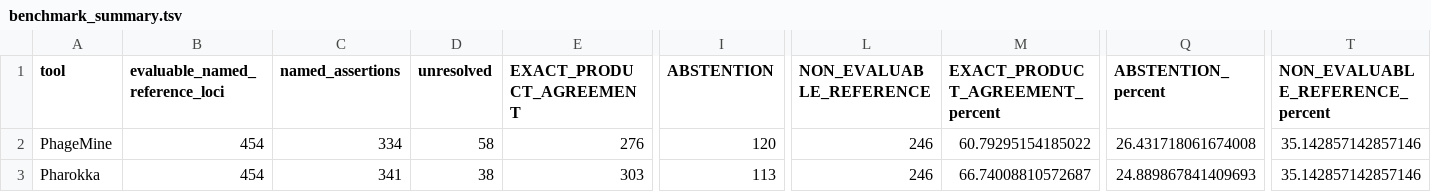
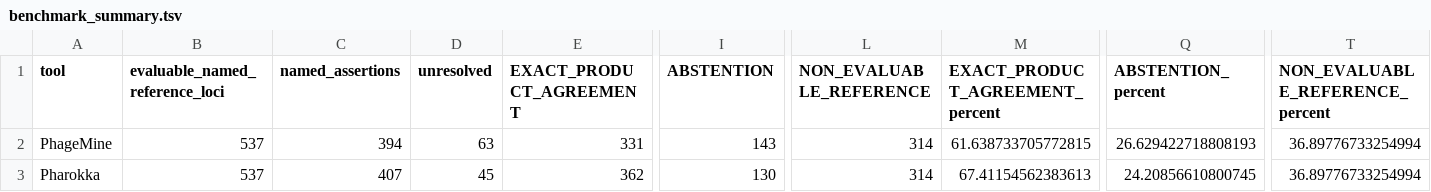
Before and after one commit to emmannaemeka/PhageMine, a TSV file: evaluation/v1.3_validation/results/accuracy-review/benchmark_summary.tsv, drawn as a sheet; only a part is shown, gaps mark what is left out; the diff covers the shown part only; the diff names each change by its address in the sheet, - before the commit and + after, or states it on an @@ line.

Commit message:
Correct unknown-label adjudication and report full-system benchmark

```diff
--- a/evaluation/v1.3_validation/results/accuracy-review/benchmark_summary.tsv
+++ b/evaluation/v1.3_validation/results/accuracy-review/benchmark_summary.tsv
-B2:B3 (evaluable_named_reference_loci): 454
+B2:B3 (evaluable_named_reference_loci): 537
-C2 (named_assertions): 334
+C2 (named_assertions): 394
-D2 (unresolved): 58
+D2 (unresolved): 63
-E2 (EXACT_PRODUCT_AGREEMENT): 276
+E2 (EXACT_PRODUCT_AGREEMENT): 331
-I2 (ABSTENTION): 120
+I2 (ABSTENTION): 143
-L2:L3 (NON_EVALUABLE_REFERENCE): 246
+L2:L3 (NON_EVALUABLE_REFERENCE): 314
-M2 (EXACT_PRODUCT_AGREEMENT_percent): 60.79295154185022
+M2 (EXACT_PRODUCT_AGREEMENT_percent): 61.638733705772815
-Q2 (ABSTENTION_percent): 26.431718061674008
+Q2 (ABSTENTION_percent): 26.629422718808193
-T2:T3 (NON_EVALUABLE_REFERENCE_percent): 35.142857142857146
+T2:T3 (NON_EVALUABLE_REFERENCE_percent): 36.89776733254994
-C3 (named_assertions): 341
+C3 (named_assertions): 407
-D3 (unresolved): 38
+D3 (unresolved): 45
-E3 (EXACT_PRODUCT_AGREEMENT): 303
+E3 (EXACT_PRODUCT_AGREEMENT): 362
-I3 (ABSTENTION): 113
+I3 (ABSTENTION): 130
-M3 (EXACT_PRODUCT_AGREEMENT_percent): 66.74008810572687
+M3 (EXACT_PRODUCT_AGREEMENT_percent): 67.41154562383613
-Q3 (ABSTENTION_percent): 24.889867841409693
+Q3 (ABSTENTION_percent): 24.20856610800745
```
Also changed, not shown: 162 edited cells elsewhere in this file, 55 other files.
